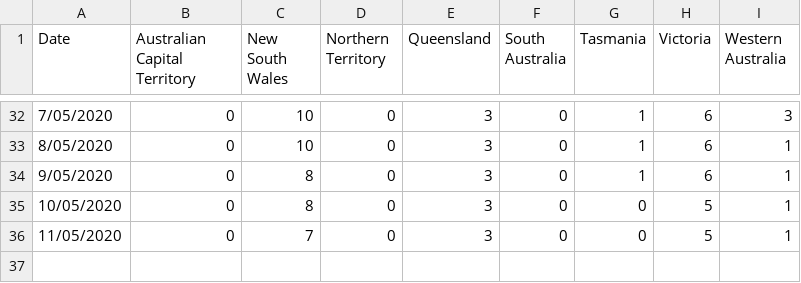
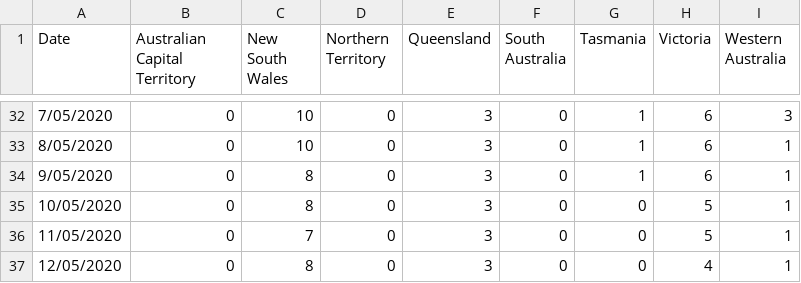
Before and after one commit to rayshell-sudo/covid19, a CSV file: intensive care.csv, drawn as a sheet; only a part is shown, gaps mark what is left out.

Commit message:
Update intensive care.csv

```diff
--- a/intensive care.csv
+++ b/intensive care.csv
@@ -36 +36,2 @@
 11/05/2020,0,7,0,3,0,0,5,1
+12/05/2020,0,8,0,3,0,0,4,1
```
